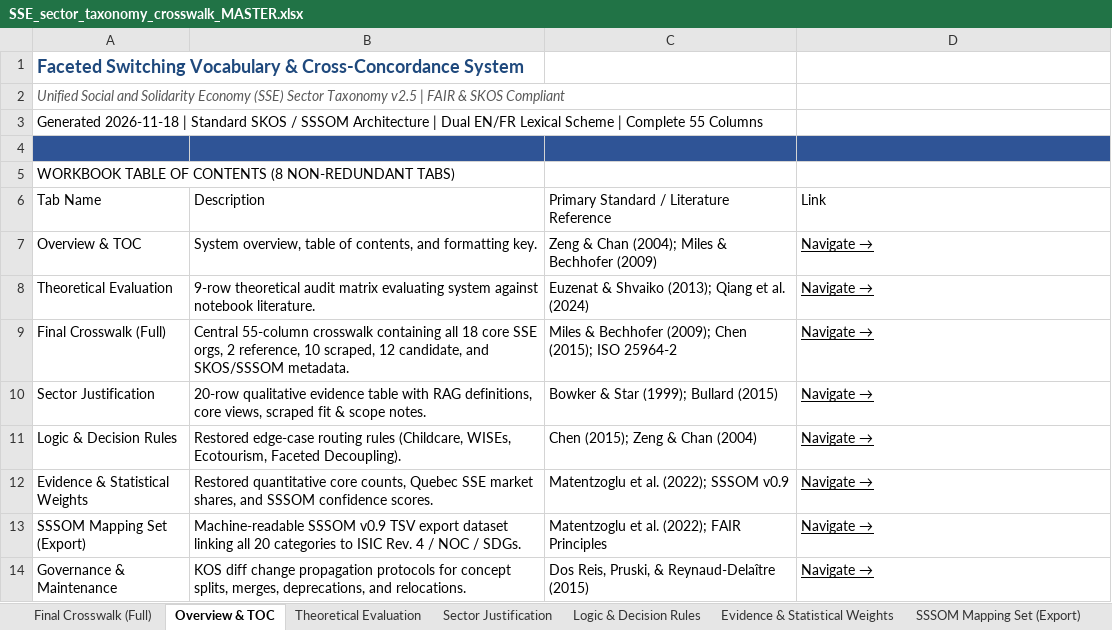
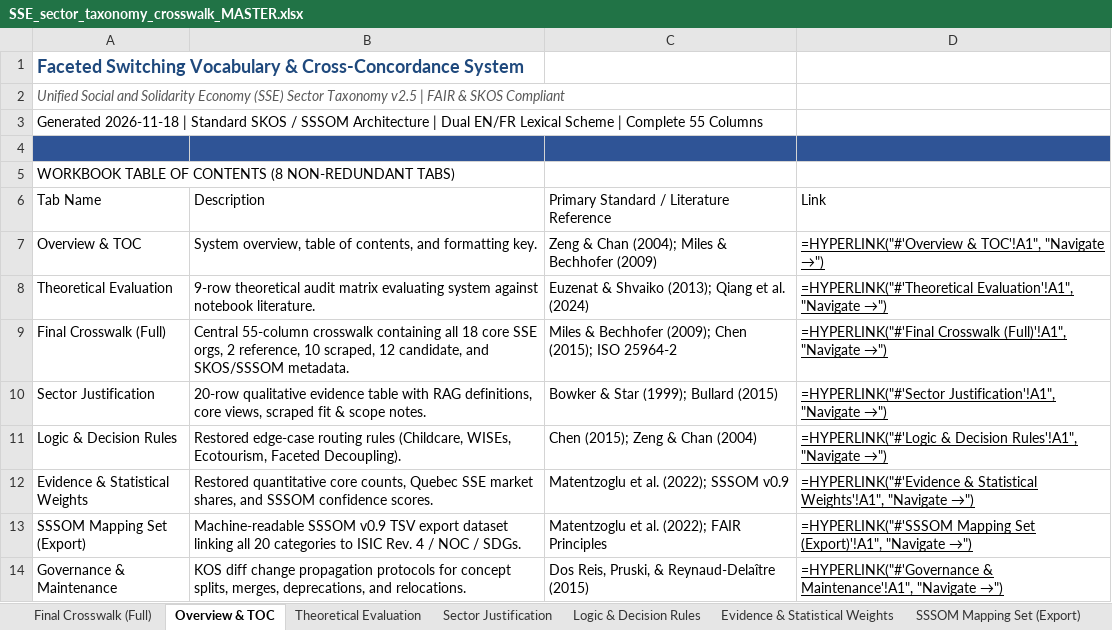
Before and after one commit to ryanbuckleyca/wev, an Excel workbook: shared/taxonomy/SSE_sector_taxonomy_crosswalk_MASTER.xlsx, sheet Overview & TOC, drawn as a sheet; values as stored, in another font and other column widths than the file's, no borders; formulas without a stored value are shown as written; charts and pictures not drawn; the diff names each change by its address in the sheet, - before the commit and + after, or states it on an @@ line.

```diff
--- a/shared/taxonomy/SSE_sector_taxonomy_crosswalk_MASTER.xlsx (sheet Overview & TOC)
+++ b/shared/taxonomy/SSE_sector_taxonomy_crosswalk_MASTER.xlsx (sheet Overview & TOC)
-D7: Navigate
+D7: → =HYPERLINK("#'Overview & TOC'!A1", "Navigate →")
-D8: Navigate
+D8: → =HYPERLINK("#'Theoretical Evaluation'!A1", "Navigate →")
-D9: Navigate
+D9: → =HYPERLINK("#'Final Crosswalk (Full)'!A1", "Navigate →")
-D10: Navigate
+D10: → =HYPERLINK("#'Sector Justification'!A1", "Navigate →")
-D11: Navigate
+D11: → =HYPERLINK("#'Logic & Decision Rules'!A1", "Navigate →")
-D12: Navigate
+D12: → =HYPERLINK("#'Evidence & Statistical Weights'!A1", "Navigate →")
-D13: Navigate
+D13: → =HYPERLINK("#'SSSOM Mapping Set (Export)'!A1", "Navigate →")
-D14: Navigate
+D14: → =HYPERLINK("#'Governance & Maintenance'!A1", "Navigate →")
```
Also changed, not shown: sheet SSSOM Mapping Set (Export), sheet Logic & Decision Rules, charts or pictures, 10 other files.
